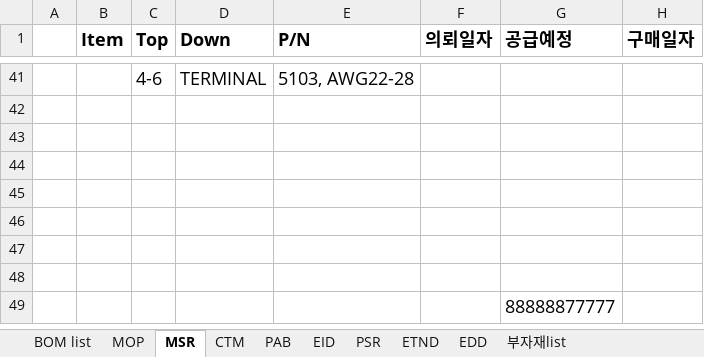
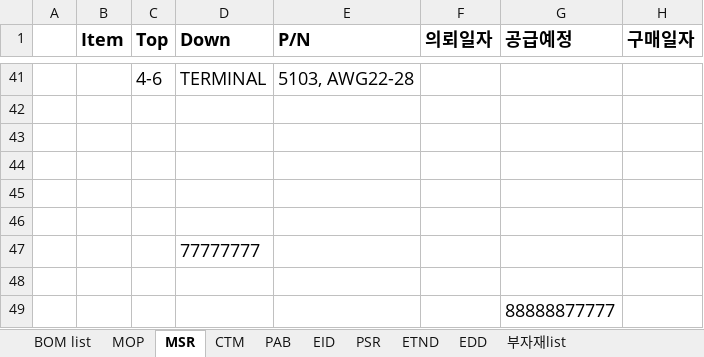
Before and after one commit to JDSCS-Club/GIC_HONGKONG, an Excel workbook: 241007_BOM_구매현황(전체).xlsx, sheet MSR, drawn as a sheet; only a part is shown, gaps mark what is left out; values as stored, in another font and other column widths than the file's, no borders; the diff names each change by its address in the sheet, - before the commit and + after, or states it on an @@ line.

Commit message:
Update 241007_BOM_구매현황(전체).xlsx

```diff
--- a/241007_BOM_구매현황(전체).xlsx (sheet MSR)
+++ b/241007_BOM_구매현황(전체).xlsx (sheet MSR)
-D47 (Down): (empty)
+D47 (Down): 77777777
```
